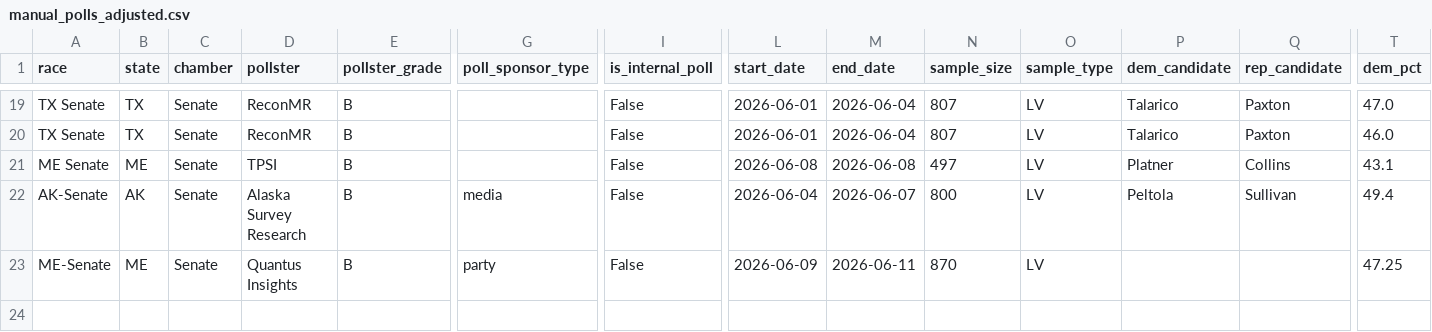
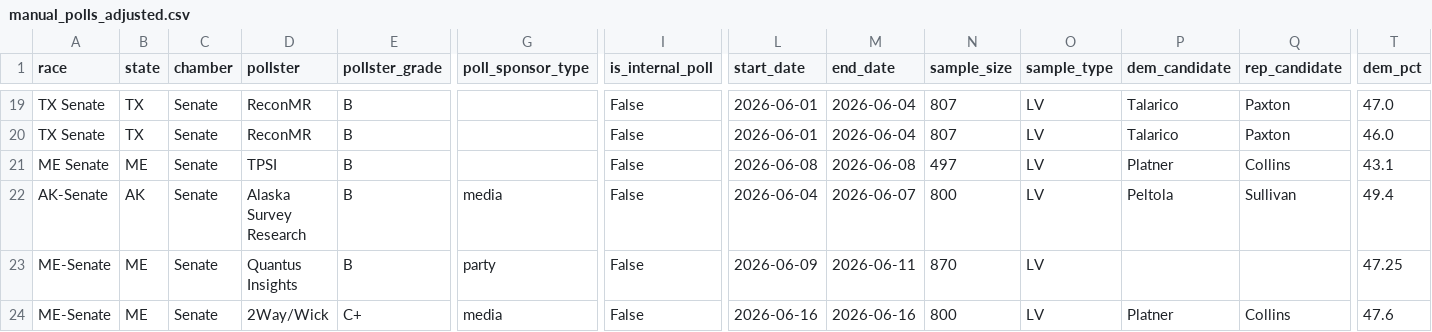
Before and after one commit to benyelin/2026-senate-model, a CSV file: inputs/manual_polls_adjusted.csv, drawn as a sheet; only a part is shown, gaps mark what is left out; rows hold the shown columns only; the diff names each change by its address in the sheet, - before the commit and + after, or states it on an @@ line.

```diff
--- a/inputs/manual_polls_adjusted.csv
+++ b/inputs/manual_polls_adjusted.csv
+row 24: ME-Senate | ME | Senate | 2Way/Wick | C+ | media | False | 2026-06-16 | 2026-06-16 | 800 | LV | Platner | Collins | 47.6
```
Also changed, not shown: inputs/race_inputs.csv, outputs/manual_polls_clean.csv, 12 other files.
